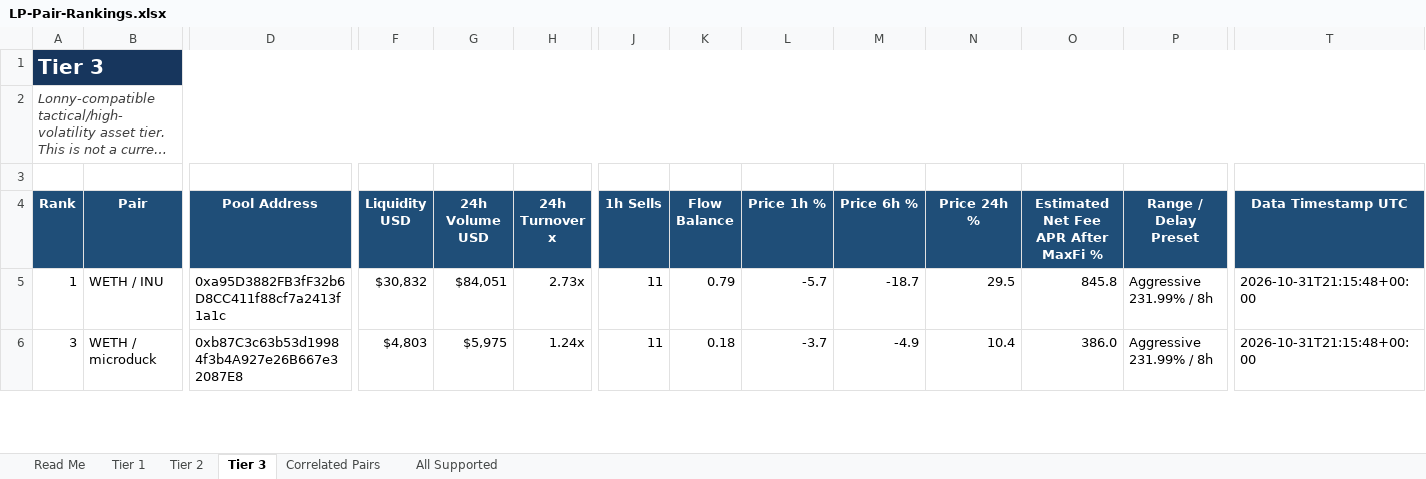
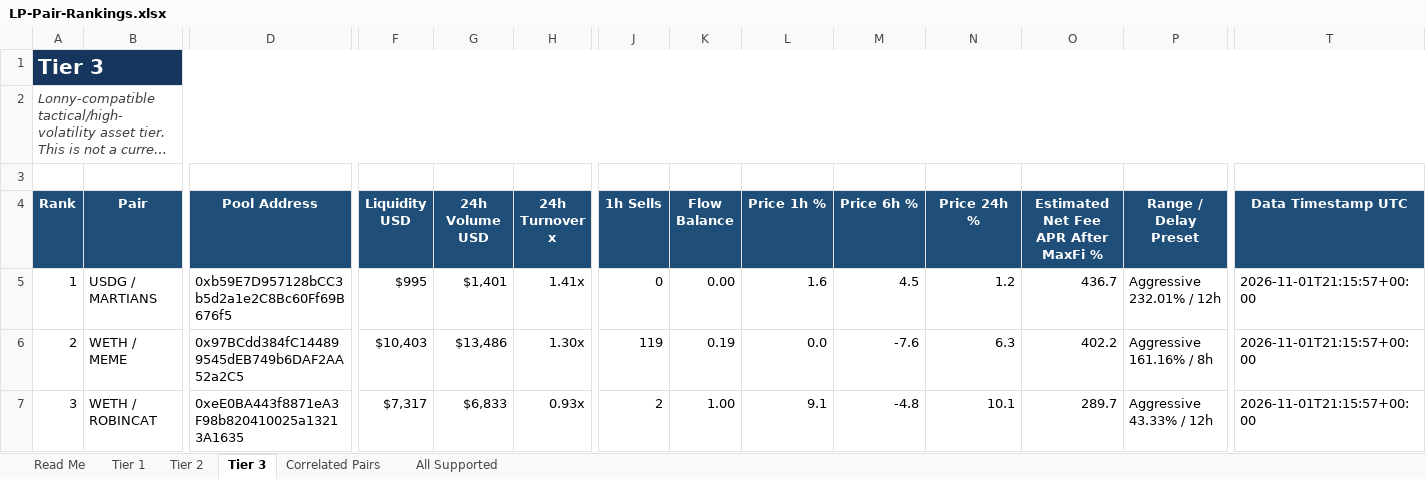
Before and after one commit to rygeneral/lp-pair-rankings, an Excel workbook: LP-Pair-Rankings.xlsx, sheet Tier 3, drawn as a sheet; only a part is shown, gaps mark what is left out; long unchanged cells end in …; values as stored, in another font and other column widths than the file's, no borders; conditional formats and table styles not drawn; addresses are those after the commit; rows hold the shown columns only; the diff covers the shown part only; the diff names each change by its address in the sheet, - before the commit and + after, or states it on an @@ line.

Commit message:
chore: refresh LP pair rankings workbook

```diff
--- a/LP-Pair-Rankings.xlsx (sheet Tier 3)
+++ b/LP-Pair-Rankings.xlsx (sheet Tier 3)
-B5 (Pair): WETH / INU
+B5 (Pair): USDG / MARTIANS
-D5 (Pool Address): 0xa95D3882FB3fF32b6D8CC411f88cf7a2413f1a1c
+D5 (Pool Address): 0xb59E7D957128bCC3b5d2a1e2C8Bc60Ff69B676f5
-F5 (Liquidity USD): $30,832
+F5 (Liquidity USD): $995
-G5 (24h Volume USD): $84,051
+G5 (24h Volume USD): $1,401
-H5 (24h Turnover x): 2.73x
+H5 (24h Turnover x): 1.41x
-J5 (1h Sells): 11
+J5 (1h Sells): 0
-K5 (Flow Balance): 0.79
+K5 (Flow Balance): 0.00
-L5 (Price 1h %): -5.7
+L5 (Price 1h %): 1.6
-M5 (Price 6h %): -18.7
+M5 (Price 6h %): 4.5
-N5 (Price 24h %): 29.5
+N5 (Price 24h %): 1.2
-O5: 845.8
+O5: 436.7
-P5 (Range / Delay Preset): Aggressive 231.99% / 8h
+P5 (Range / Delay Preset): Aggressive 232.01% / 12h
-T5 (Data Timestamp UTC): 2026-10-31T21:15:48+00:00
+T5 (Data Timestamp UTC): 2026-11-01T21:15:57+00:00
+row 6: 2 | WETH / MEME | 0x97BCdd384fC144899545dEB749b6DAF2AA52a2C5 | $10,403 | $13,486 | 1.30x | 119 | 0.19 | 0.0 | -7.6 | 6.3 | 402.2 | Aggressive 161.16% / 8h | 2026-11-01T21:15:57+00:00
-B7 (Pair): WETH / microduck
+B7 (Pair): WETH / ROBINCAT
-D7 (Pool Address): 0xb87C3c63b53d19984f3b4A927e26B667e32087E8
+D7 (Pool Address): 0xeE0BA443f8871eA3F98b820410025a13213A1635
-F7 (Liquidity USD): $4,803
+F7 (Liquidity USD): $7,317
-G7 (24h Volume USD): $5,975
+G7 (24h Volume USD): $6,833
-H7 (24h Turnover x): 1.24x
+H7 (24h Turnover x): 0.93x
-J7 (1h Sells): 11
+J7 (1h Sells): 2
-K7 (Flow Balance): 0.18
+K7 (Flow Balance): 1.00
-L7 (Price 1h %): -3.7
+L7 (Price 1h %): 9.1
-M7 (Price 6h %): -4.9
+M7 (Price 6h %): -4.8
-N7 (Price 24h %): 10.4
+N7 (Price 24h %): 10.1
-O7: 386.0
+O7: 289.7
-P7 (Range / Delay Preset): Aggressive 231.99% / 8h
+P7 (Range / Delay Preset): Aggressive 43.33% / 12h
-T7 (Data Timestamp UTC): 2026-10-31T21:15:48+00:00
+T7 (Data Timestamp UTC): 2026-11-01T21:15:57+00:00
```
Also changed, not shown: 16 added rows, 19 removed rows and 723 edited cells elsewhere in this sheet, sheet All Supported, sheet Tier 2, sheet Tier 1, sheet Correlated Pairs, 1 other file.
